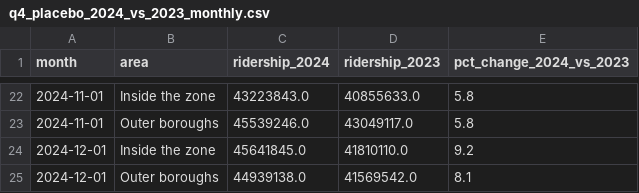
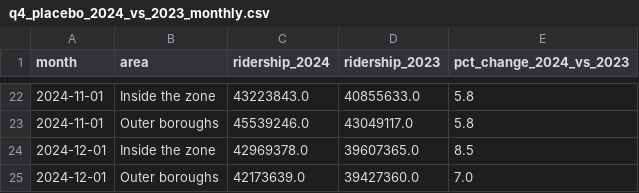
Before and after one commit to Danny-0803/CS-GY-6313-INFO_VIS, a CSV file: data/processed/q4_placebo_2024_vs_2023_monthly.csv, drawn as a sheet; only a part is shown, gaps mark what is left out; removed rows and columns are numbered as before the commit, all else as after; the diff names each change by its address in the sheet, - before the commit and + after, or states it on an @@ line.

```diff
--- a/data/processed/q4_placebo_2024_vs_2023_monthly.csv
+++ b/data/processed/q4_placebo_2024_vs_2023_monthly.csv
-row 24: 2024-12-01 | Inside the zone | 45641845.0 | 41810110.0 | 9.2
-row 25: 2024-12-01 | Outer boroughs | 44939138.0 | 41569542.0 | 8.1
+row 24: 2024-12-01 | Inside the zone | 42969378.0 | 39607365.0 | 8.5
+row 25: 2024-12-01 | Outer boroughs | 42173639.0 | 39427360.0 | 7.0
```
Also changed, not shown: 2 other files.
